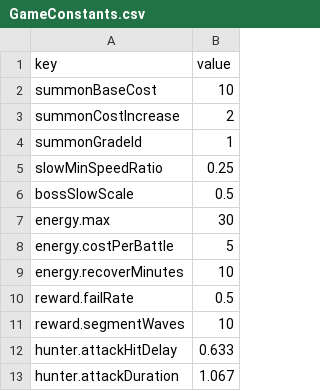
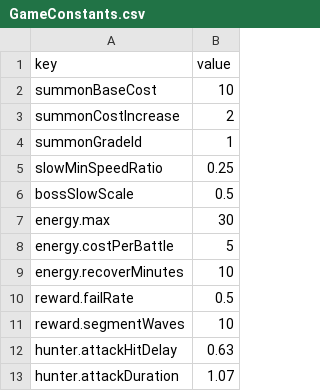
Before and after one commit to eundev00/SlimeTD-Data, a CSV file: Sheets/GameConstants.csv, drawn as a sheet.

```diff
--- a/Sheets/GameConstants.csv
+++ b/Sheets/GameConstants.csv
@@ -11,3 +11,3 @@ reward.failRate,0.5
 reward.segmentWaves,10
-hunter.attackHitDelay,0.633
-hunter.attackDuration,1.067
+hunter.attackHitDelay,0.63
+hunter.attackDuration,1.07
```
Also changed, not shown: Sheets/Skills.csv, Sheets/Slimes.csv, 2 other files.
